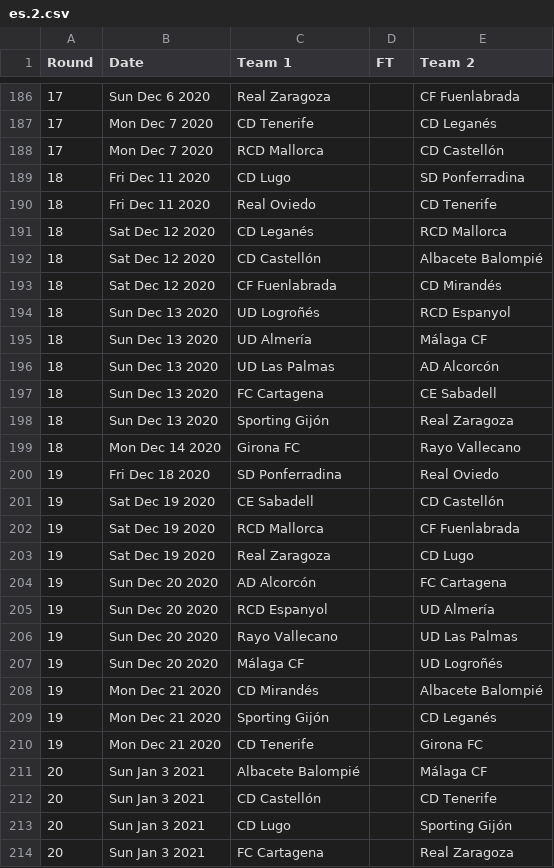
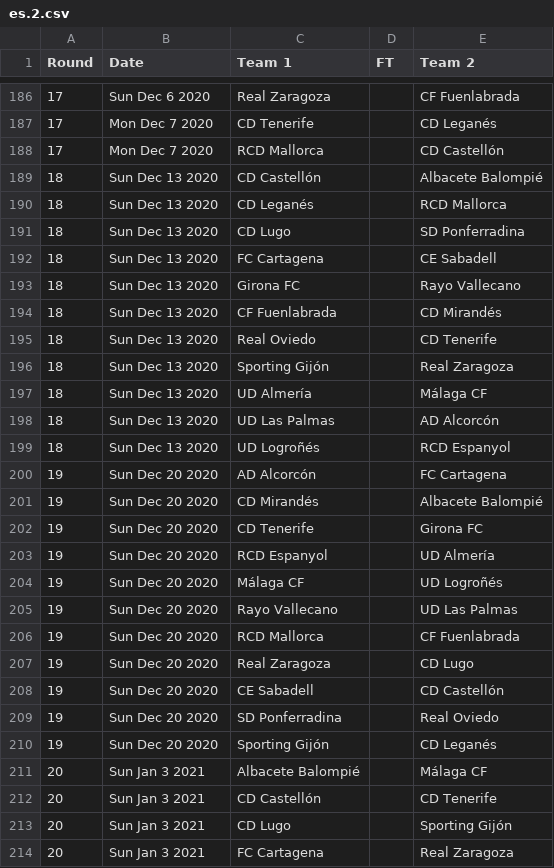
Before and after one commit to footballcsv/espana, a CSV file: 2020s/2020-21/es.2.csv, drawn as a sheet; only a part is shown, gaps mark what is left out; the diff covers the shown part only.

```diff
--- a/2020s/2020-21/es.2.csv
+++ b/2020s/2020-21/es.2.csv
@@ -188,24 +188,24 @@ Round,Date,Team 1,FT,Team 2
 17,Mon Dec 7 2020,RCD Mallorca,,CD Castellón
-18,Fri Dec 11 2020,CD Lugo,,SD Ponferradina
-18,Fri Dec 11 2020,Real Oviedo,,CD Tenerife
-18,Sat Dec 12 2020,CD Leganés,,RCD Mallorca
-18,Sat Dec 12 2020,CD Castellón,,Albacete Balompié
-18,Sat Dec 12 2020,CF Fuenlabrada,,CD Mirandés
-18,Sun Dec 13 2020,UD Logroñés,,RCD Espanyol
+18,Sun Dec 13 2020,CD Castellón,,Albacete Balompié
+18,Sun Dec 13 2020,CD Leganés,,RCD Mallorca
+18,Sun Dec 13 2020,CD Lugo,,SD Ponferradina
+18,Sun Dec 13 2020,FC Cartagena,,CE Sabadell
+18,Sun Dec 13 2020,Girona FC,,Rayo Vallecano
+18,Sun Dec 13 2020,CF Fuenlabrada,,CD Mirandés
+18,Sun Dec 13 2020,Real Oviedo,,CD Tenerife
+18,Sun Dec 13 2020,Sporting Gijón,,Real Zaragoza
 18,Sun Dec 13 2020,UD Almería,,Málaga CF
 18,Sun Dec 13 2020,UD Las Palmas,,AD Alcorcón
-18,Sun Dec 13 2020,FC Cartagena,,CE Sabadell
-18,Sun Dec 13 2020,Sporting Gijón,,Real Zaragoza
-18,Mon Dec 14 2020,Girona FC,,Rayo Vallecano
-19,Fri Dec 18 2020,SD Ponferradina,,Real Oviedo
-19,Sat Dec 19 2020,CE Sabadell,,CD Castellón
-19,Sat Dec 19 2020,RCD Mallorca,,CF Fuenlabrada
-19,Sat Dec 19 2020,Real Zaragoza,,CD Lugo
+18,Sun Dec 13 2020,UD Logroñés,,RCD Espanyol
 19,Sun Dec 20 2020,AD Alcorcón,,FC Cartagena
+19,Sun Dec 20 2020,CD Mirandés,,Albacete Balompié
+19,Sun Dec 20 2020,CD Tenerife,,Girona FC
 19,Sun Dec 20 2020,RCD Espanyol,,UD Almería
+19,Sun Dec 20 2020,Málaga CF,,UD Logroñés
 19,Sun Dec 20 2020,Rayo Vallecano,,UD Las Palmas
-19,Sun Dec 20 2020,Málaga CF,,UD Logroñés
-19,Mon Dec 21 2020,CD Mirandés,,Albacete Balompié
-19,Mon Dec 21 2020,Sporting Gijón,,CD Leganés
-19,Mon Dec 21 2020,CD Tenerife,,Girona FC
+19,Sun Dec 20 2020,RCD Mallorca,,CF Fuenlabrada
+19,Sun Dec 20 2020,Real Zaragoza,,CD Lugo
+19,Sun Dec 20 2020,CE Sabadell,,CD Castellón
+19,Sun Dec 20 2020,SD Ponferradina,,Real Oviedo
+19,Sun Dec 20 2020,Sporting Gijón,,CD Leganés
 20,Sun Jan 3 2021,Albacete Balompié,,Málaga CF
```
Also changed, not shown: 22 moved rows and 27 edited cells elsewhere in this file, 2020s/2020-21/es.1.csv.
